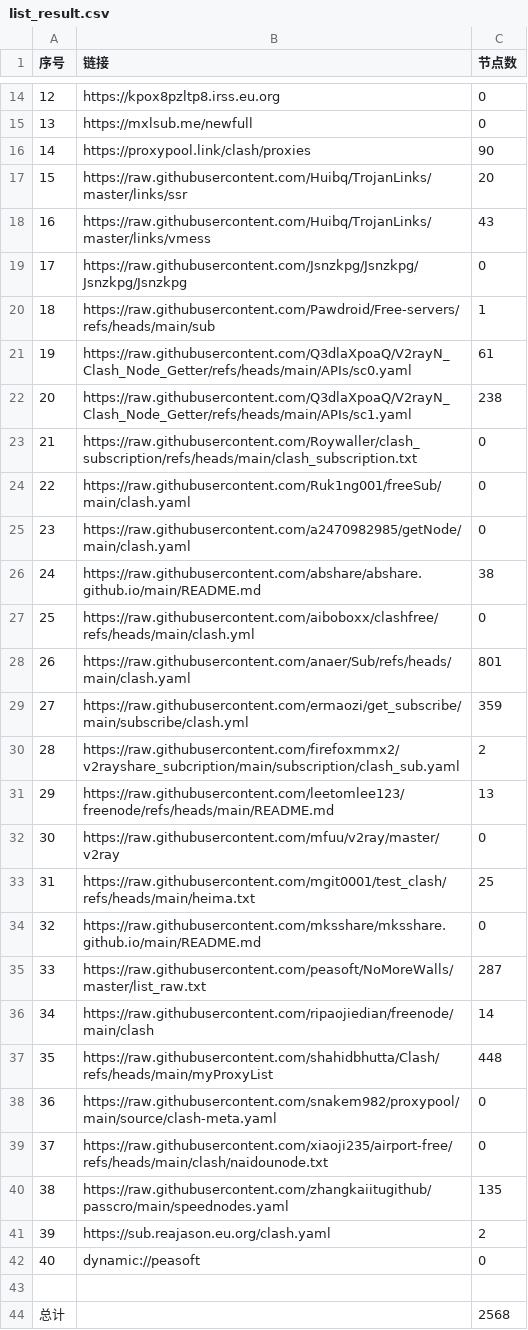
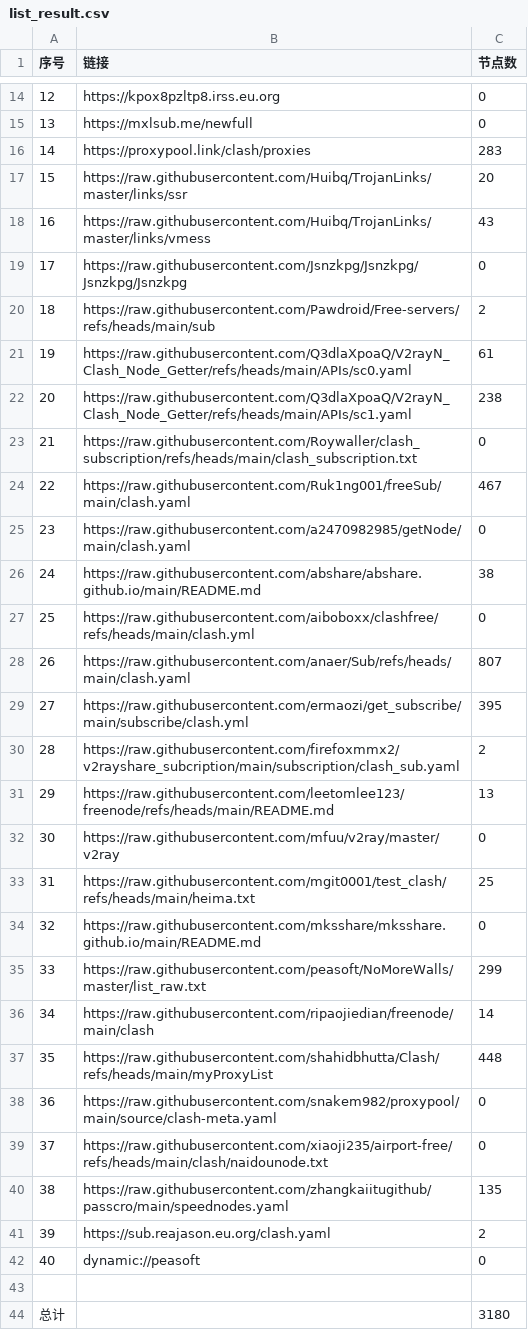
Before and after one commit to tony0392/NoMoreWalls, a CSV file: list_result.csv, drawn as a sheet; only a part is shown, gaps mark what is left out.

```diff
--- a/list_result.csv
+++ b/list_result.csv
@@ -15,3 +15,3 @@
 13,https://mxlsub.me/newfull,0
-14,https://proxypool.link/clash/proxies,90
+14,https://proxypool.link/clash/proxies,283
 15,https://raw.githubusercontent.com/Huibq/TrojanLinks/master/links/ssr,20
@@ -19,3 +19,3 @@
 17,https://raw.githubusercontent.com/Jsnzkpg/Jsnzkpg/Jsnzkpg/Jsnzkpg,0
-18,https://raw.githubusercontent.com/Pawdroid/Free-servers/refs/heads/main/sub,1
+18,https://raw.githubusercontent.com/Pawdroid/Free-servers/refs/heads/main/sub,2
 19,https://raw.githubusercontent.com/Q3dlaXpoaQ/V2rayN_Clash_Node_Getter/refs/heads/main/APIs/sc0.yaml,61
@@ -23,3 +23,3 @@
 21,https://raw.githubusercontent.com/Roywaller/clash_subscription/refs/heads/main/clash_subscription.txt,0
-22,https://raw.githubusercontent.com/Ruk1ng001/freeSub/main/clash.yaml,0
+22,https://raw.githubusercontent.com/Ruk1ng001/freeSub/main/clash.yaml,467
 23,https://raw.githubusercontent.com/a2470982985/getNode/main/clash.yaml,0
@@ -27,4 +27,4 @@
 25,https://raw.githubusercontent.com/aiboboxx/clashfree/refs/heads/main/clash.yml,0
-26,https://raw.githubusercontent.com/anaer/Sub/refs/heads/main/clash.yaml,801
-27,https://raw.githubusercontent.com/ermaozi/get_subscribe/main/subscribe/clash.yml,359
+26,https://raw.githubusercontent.com/anaer/Sub/refs/heads/main/clash.yaml,807
+27,https://raw.githubusercontent.com/ermaozi/get_subscribe/main/subscribe/clash.yml,395
 28,https://raw.githubusercontent.com/firefoxmmx2/v2rayshare_subcription/main/subscription/clash_sub.yaml,2
@@ -34,3 +34,3 @@
 32,https://raw.githubusercontent.com/mksshare/mksshare.github.io/main/README.md,0
-33,https://raw.githubusercontent.com/peasoft/NoMoreWalls/master/list_raw.txt,287
+33,https://raw.githubusercontent.com/peasoft/NoMoreWalls/master/list_raw.txt,299
 34,https://raw.githubusercontent.com/ripaojiedian/freenode/main/clash,14
@@ -43,2 +43,2 @@
 
-总计,,2568
+总计,,3180
```
Also changed, not shown: 38 other files.
